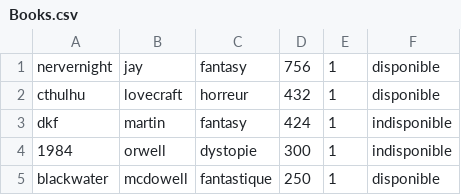
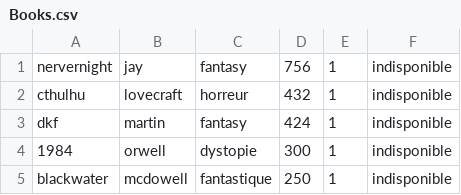
Before and after one commit to MarieBaude/JavaLibrary, a CSV file: Books.csv, drawn as a sheet.

```diff
--- a/Books.csv
+++ b/Books.csv
@@ -1,5 +1,5 @@
-nervernight,jay,fantasy,756,1,disponible,
-cthulhu,lovecraft,horreur,432,1,disponible,
+nervernight,jay,fantasy,756,1,indisponible,
+cthulhu,lovecraft,horreur,432,1,indisponible,
 dkf,martin,fantasy,424,1,indisponible,
 1984,orwell,dystopie,300,1,indisponible,
-blackwater,mcdowell,fantastique,250,1,disponible,
+blackwater,mcdowell,fantastique,250,1,indisponible,
```
Also changed, not shown: 2 other files.
